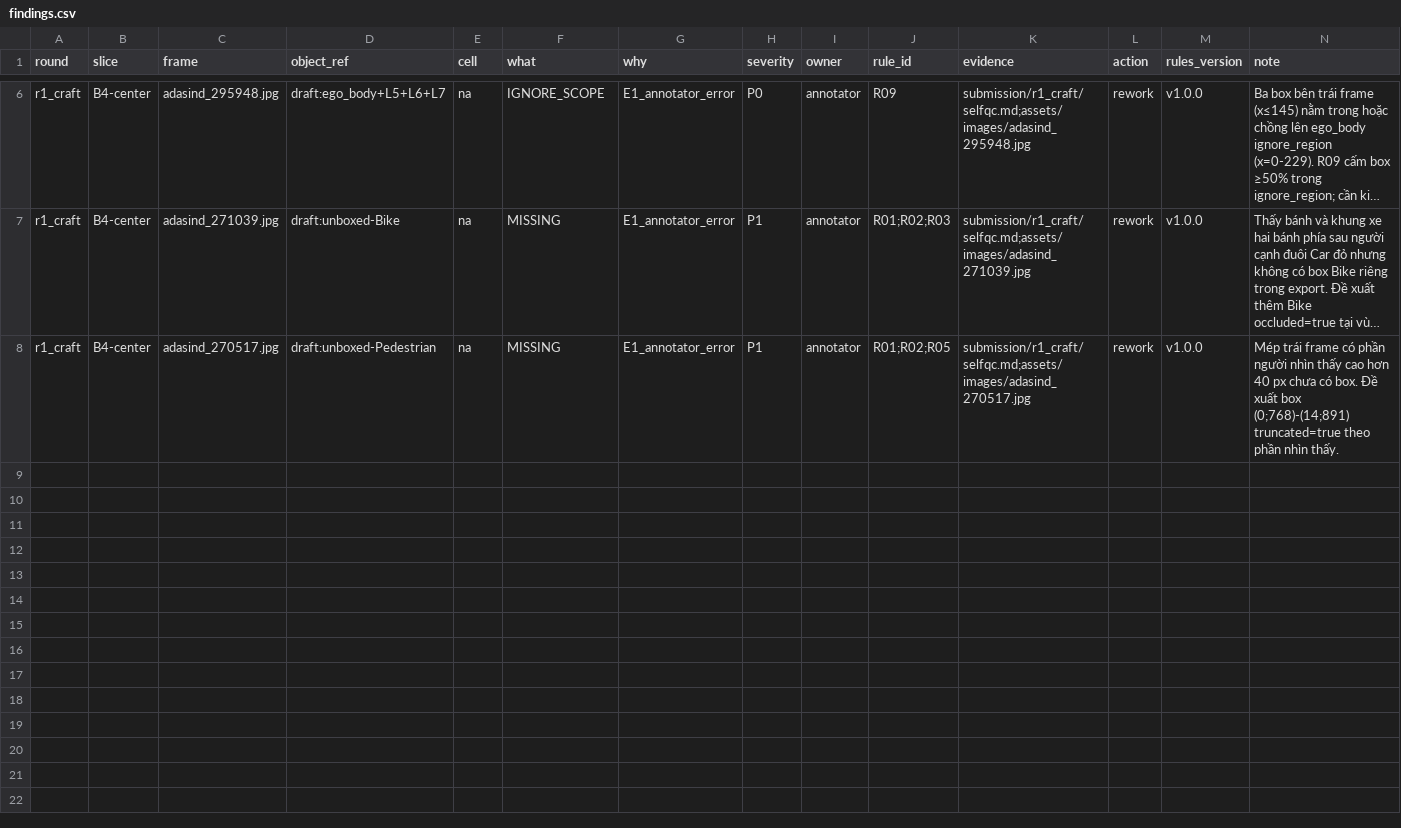
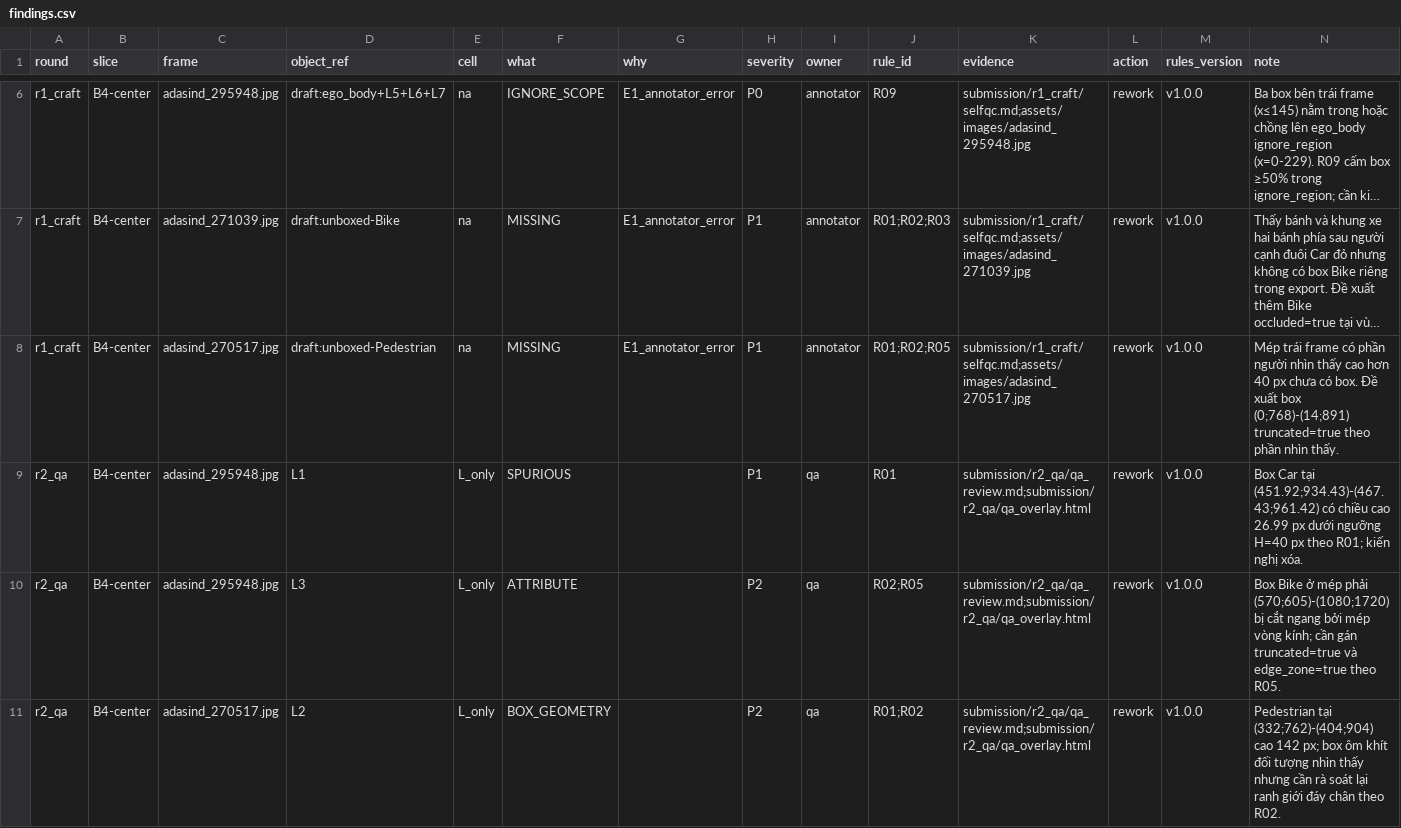
Before and after one commit to DTKien2005/Day11-SVM360-Fisheye-Lab-Student, a CSV file: submission/findings.csv, drawn as a sheet; only a part is shown, gaps mark what is left out; long unchanged cells end in …; the diff names each change by its address in the sheet, - before the commit and + after, or states it on an @@ line.

Commit message:
feat(p2-qa): complete P2 QA integration, selfqc checklist and r2_qa findings

```diff
--- a/submission/findings.csv
+++ b/submission/findings.csv
+row 9: r2_qa | B4-center | adasind_295948.jpg | L1 | L_only | SPURIOUS |  | P1 | qa | R01 | submission/r2_qa/qa_review.md;submission/r2_qa/qa_overlay.html | rework | v1.0.0 | Box Car tại (451.92;934.43)-(467.43;961.42) có chiều cao 26.99 px dưới ngưỡng H=40 px theo R01; kiến nghị xóa.
+row 10: r2_qa | B4-center | adasind_295948.jpg | L3 | L_only | ATTRIBUTE |  | P2 | qa | R02;R05 | submission/r2_qa/qa_review.md;submission/r2_qa/qa_overlay.html | rework | v1.0.0 | Box Bike ở mép phải (570;605)-(1080;1720) bị cắt ngang bởi mép vòng kính; cần gán truncated=true và edge_zone=true theo R05.
+row 11: r2_qa | B4-center | adasind_270517.jpg | L2 | L_only | BOX_GEOMETRY |  | P2 | qa | R01;R02 | submission/r2_qa/qa_review.md;submission/r2_qa/qa_overlay.html | rework | v1.0.0 | Pedestrian tại (332;762)-(404;904) cao 142 px; box ôm khít đối tượng nhìn thấy nhưng cần rà soát lại ranh giới đáy chân theo R02.
```
Also changed, not shown: 5 other files.
